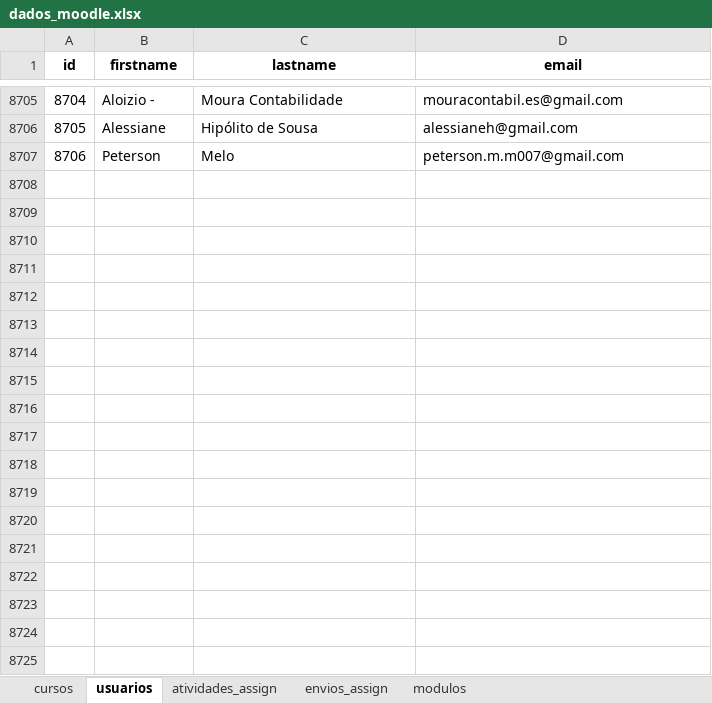
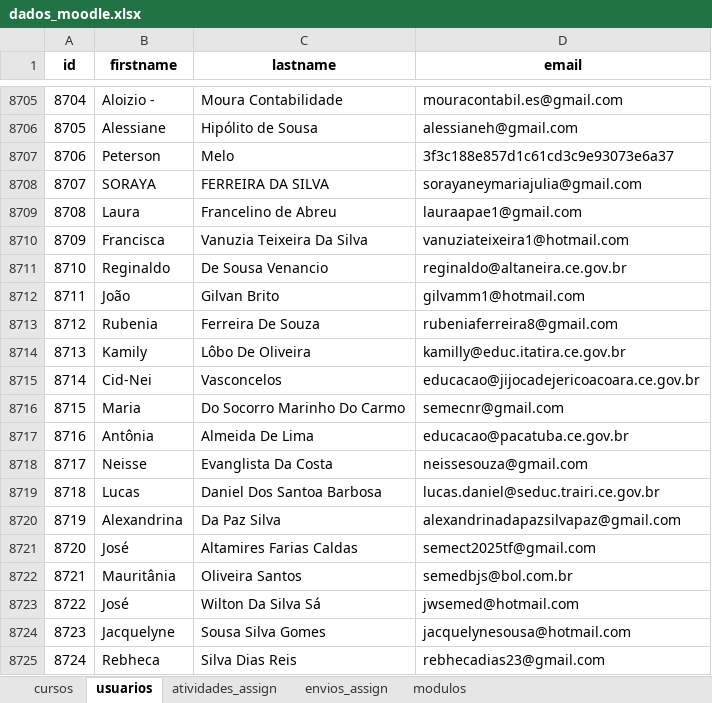
Before and after one commit to amarildorfilhoufc/eti-2025-streamlit, an Excel workbook: dados_moodle.xlsx, sheet usuarios, drawn as a sheet; only a part is shown, gaps mark what is left out; values as stored, in another font and other column widths than the file's, no borders; the diff covers the shown part only; the diff names each change by its address in the sheet, - before the commit and + after, or states it on an @@ line.

```diff
--- a/dados_moodle.xlsx (sheet usuarios)
+++ b/dados_moodle.xlsx (sheet usuarios)
-D8707 (email): peterson.m.m007@gmail.com
+D8707 (email): 3f3c188e857d1c61cd3c9e93073e6a37
+row 8708: 8707 | SORAYA | FERREIRA DA SILVA | sorayaneymariajulia@gmail.com
+row 8709: 8708 | Laura | Francelino de Abreu | lauraapae1@gmail.com
+row 8710: 8709 | Francisca | Vanuzia Teixeira Da Silva | vanuziateixeira1@hotmail.com
+row 8711: 8710 | Reginaldo | De Sousa Venancio | reginaldo@altaneira.ce.gov.br
+row 8712: 8711 | João | Gilvan Brito | gilvamm1@hotmail.com
+row 8713: 8712 | Rubenia | Ferreira De Souza | rubeniaferreira8@gmail.com
+row 8714: 8713 | Kamily | Lôbo De Oliveira | kamilly@educ.itatira.ce.gov.br
+row 8715: 8714 | Cid-Nei | Vasconcelos | educacao@jijocadejericoacoara.ce.gov.br
+row 8716: 8715 | Maria | Do Socorro Marinho Do Carmo | semecnr@gmail.com
+row 8717: 8716 | Antônia | Almeida De Lima | educacao@pacatuba.ce.gov.br
+row 8718: 8717 | Neisse | Evanglista Da Costa | neissesouza@gmail.com
+row 8719: 8718 | Lucas | Daniel Dos Santoa Barbosa | lucas.daniel@seduc.trairi.ce.gov.br
+row 8720: 8719 | Alexandrina | Da Paz Silva | alexandrinadapazsilvapaz@gmail.com
+row 8721: 8720 | José | Altamires Farias Caldas | semect2025tf@gmail.com
+row 8722: 8721 | Mauritânia | Oliveira Santos | semedbjs@bol.com.br
+row 8723: 8722 | José | Wilton Da Silva Sá | jwsemed@hotmail.com
+row 8724: 8723 | Jacquelyne | Sousa Silva Gomes | jacquelynesousa@hotmail.com
+row 8725: 8724 | Rebheca | Silva Dias Reis | rebhecadias23@gmail.com
```
Also changed, not shown: 131 added rows, 1 removed row and 12 edited cells elsewhere in this sheet, sheet modulos, sheet envios_assign, sheet atividades_assign, 3 other files.
